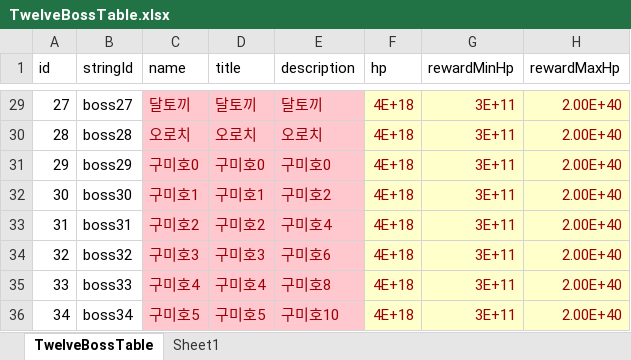
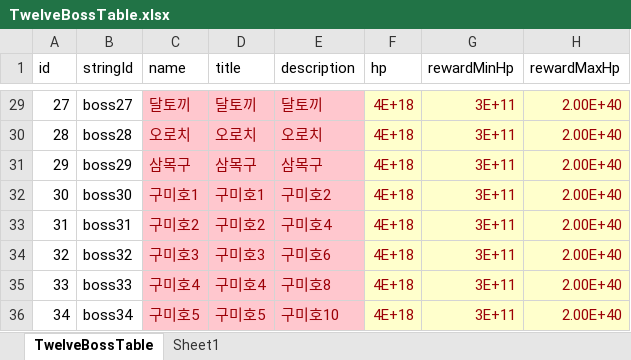
Before and after one commit to luckyzwei/Yosaki, an Excel workbook: Assets/06.Table/TwelveBossTable.xlsx, sheet TwelveBossTable, drawn as a sheet; only a part is shown, gaps mark what is left out; values as stored, in another font and other column widths than the file's, no borders; the diff names each change by its address in the sheet, - before the commit and + after, or states it on an @@ line.

```diff
--- a/Assets/06.Table/TwelveBossTable.xlsx (sheet TwelveBossTable)
+++ b/Assets/06.Table/TwelveBossTable.xlsx (sheet TwelveBossTable)
-C31 (name): 구미호0
+C31 (name): 삼목구
-D31 (title): 구미호0
+D31 (title): 삼목구
-E31 (description): 구미호0
+E31 (description): 삼목구
```
Also changed, not shown: Assets/06.Table/MagicBook.xlsx, Assets/06.Table/Weapon.xlsx, 33 other files.
